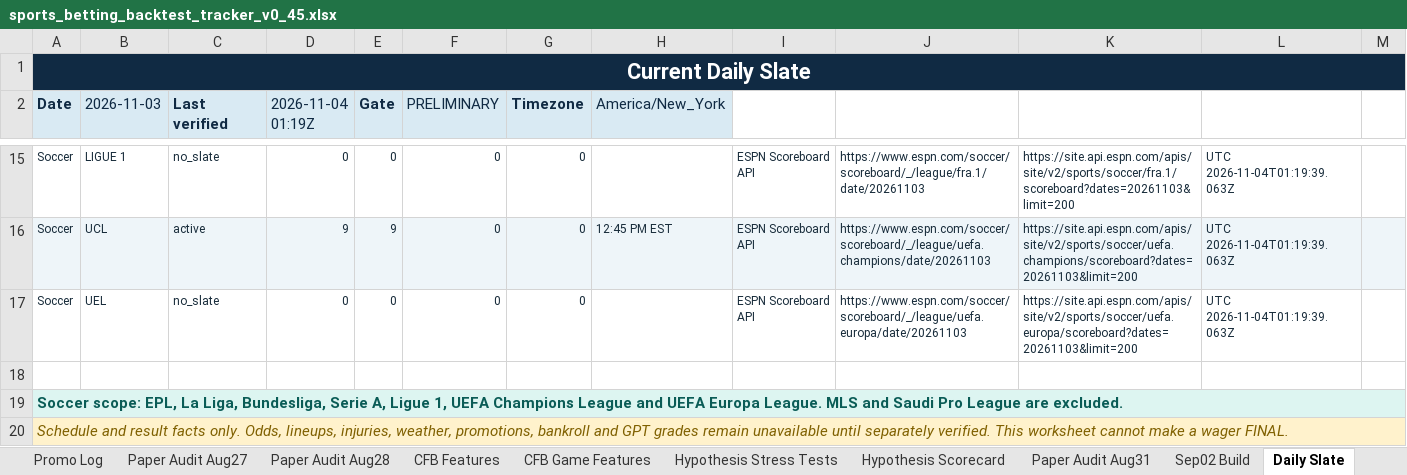
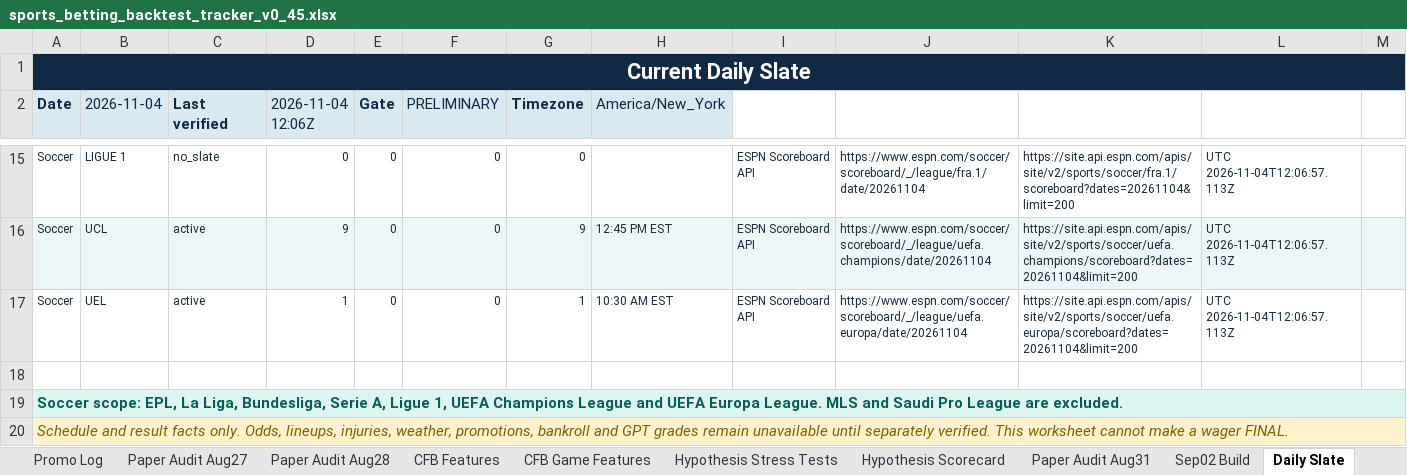
Before and after one commit to KevinKato27/SportsBetting, an Excel workbook: data/imports/sports_betting_backtest_tracker_v0_45.xlsx, sheet Daily Slate, drawn as a sheet; only a part is shown, gaps mark what is left out; values as stored, in another font and other column widths than the file's, no borders; the diff covers the shown part only; the diff names each change by its address in the sheet, - before the commit and + after, or states it on an @@ line.

```diff
--- a/data/imports/sports_betting_backtest_tracker_v0_45.xlsx (sheet Daily Slate)
+++ b/data/imports/sports_betting_backtest_tracker_v0_45.xlsx (sheet Daily Slate)
-B2: 2026-11-03
+B2: 2026-11-04
-D2: 2026-11-04 01:19Z
+D2: 2026-11-04 12:06Z
-J15: https://www.espn.com/soccer/scoreboard/_/league/fra.1/date/20261103
+J15: https://www.espn.com/soccer/scoreboard/_/league/fra.1/date/20261104
-K15: https://site.api.espn.com/apis/site/v2/sports/soccer/fra.1/scoreboard?dates=20261103&limit=200
+K15: https://site.api.espn.com/apis/site/v2/sports/soccer/fra.1/scoreboard?dates=20261104&limit=200
-L15:L17: UTC 2026-11-04T01:19:39.063Z
+L15:L17: UTC 2026-11-04T12:06:57.113Z
-E16 (Gate): 9
+E16 (Gate): 0
-G16 (Timezone): 0
+G16 (Timezone): 9
-J16: https://www.espn.com/soccer/scoreboard/_/league/uefa.champions/date/20261103
+J16: https://www.espn.com/soccer/scoreboard/_/league/uefa.champions/date/20261104
-K16: https://site.api.espn.com/apis/site/v2/sports/soccer/uefa.champions/scoreboard?dates=20261103&limit=200
+K16: https://site.api.espn.com/apis/site/v2/sports/soccer/uefa.champions/scoreboard?dates=20261104&limit=200
-C17 (Last verified): no_slate
+C17 (Last verified): active
-D17 (2026-11-04 12:06Z): 0
+D17 (2026-11-04 12:06Z): 1
-G17 (Timezone): 0
+G17 (Timezone): 1
-H17 (America/New_York): (empty)
+H17 (America/New_York): 10:30 AM EST
-J17: https://www.espn.com/soccer/scoreboard/_/league/uefa.europa/date/20261103
+J17: https://www.espn.com/soccer/scoreboard/_/league/uefa.europa/date/20261104
-K17: https://site.api.espn.com/apis/site/v2/sports/soccer/uefa.europa/scoreboard?dates=20261103&limit=200
+K17: https://site.api.espn.com/apis/site/v2/sports/soccer/uefa.europa/scoreboard?dates=20261104&limit=200
```
Also changed, not shown: 41 edited cells elsewhere in this sheet, 2 other files.
